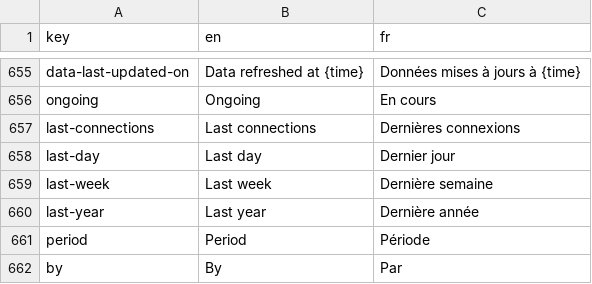
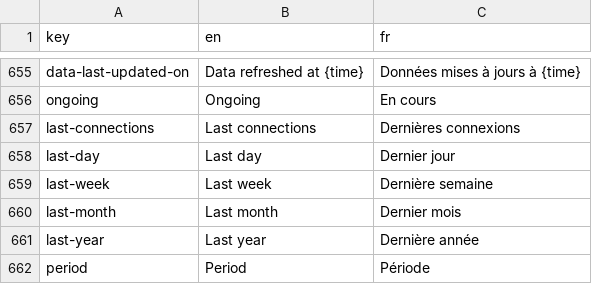
Before and after one commit to cytomine/Cytomine-Web-UI, a CSV file: src/locales/translations.csv, drawn as a sheet; only a part is shown, gaps mark what is left out; the shorter side is filled out with more unchanged rows.

Commit message:
Add last month period for last connections in admin
Signed-off-by: Ulysse Rubens <ulyrubens@hotmail.com>

```diff
--- a/src/locales/translations.csv
+++ b/src/locales/translations.csv
@@ -659,2 +659,3 @@ last-day,Last day,Dernier jour
 last-week,Last week,Dernière semaine
+last-month,Last month,Dernier mois
 last-year,Last year,Dernière année
```
Also changed, not shown: 1 other file.
